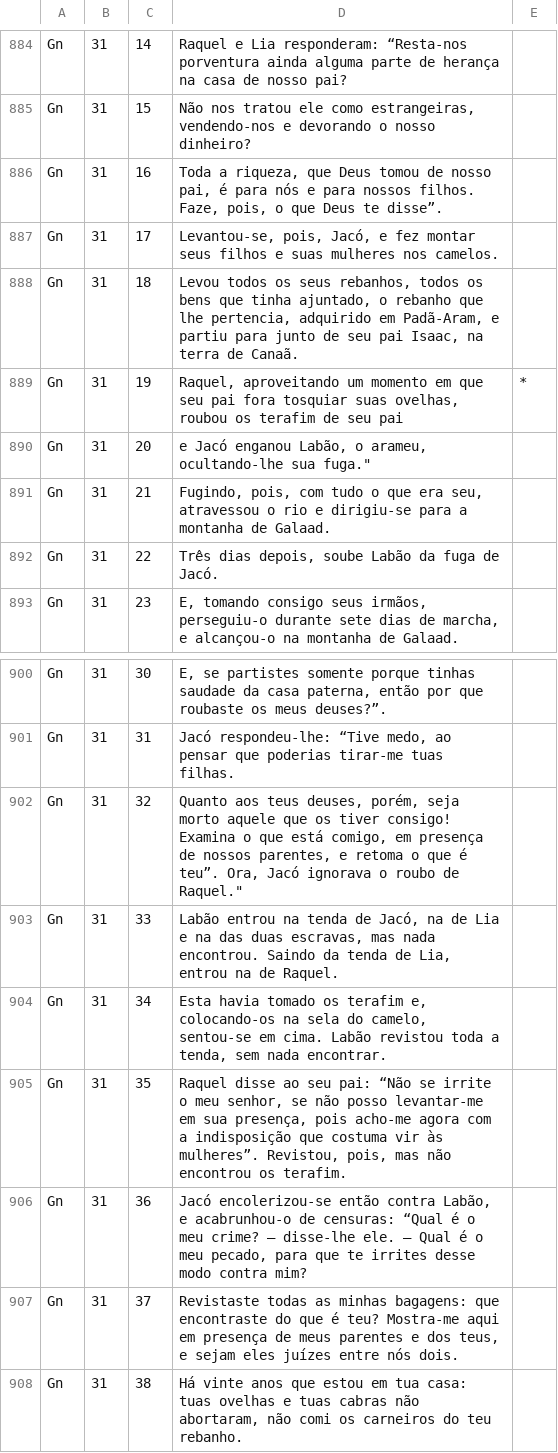
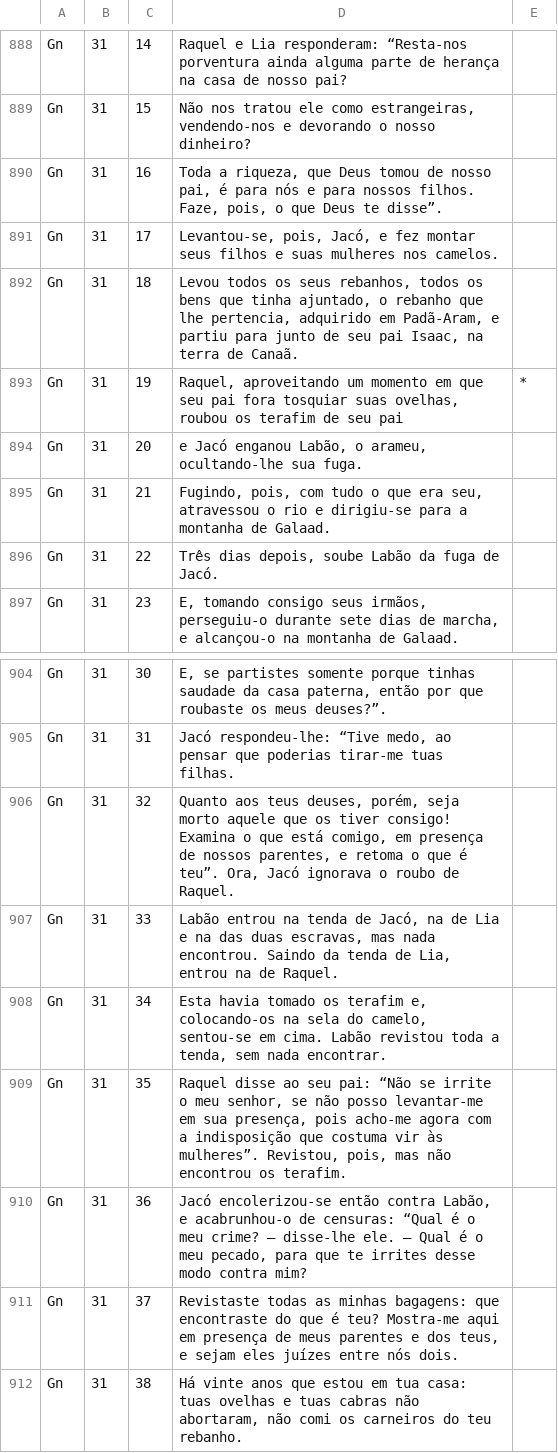
Before and after one commit to andrezaolive/Words_Holy_Scripture, a CSV file: Biblia/Antigo_Testamento/01_Genesis.csv, drawn as a sheet; only a part is shown, gaps mark what is left out; the diff covers the shown part only.

```diff
--- a/Biblia/Antigo_Testamento/01_Genesis.csv
+++ b/Biblia/Antigo_Testamento/01_Genesis.csv
@@ -893,3 +893,3 @@ Gn;31;18;Levou todos os seus rebanhos, todos os bens que tinha ajuntado, o reban
 Gn;31;19;Raquel, aproveitando um momento em que seu pai fora tosquiar suas ovelhas, roubou os terafim de seu pai;*
-Gn;31;20;e Jacó enganou Labão, o arameu, ocultando-lhe sua fuga."
+Gn;31;20;e Jacó enganou Labão, o arameu, ocultando-lhe sua fuga.
 Gn;31;21;Fugindo, pois, com tudo o que era seu, atravessou o rio e dirigiu-se para a montanha de Galaad.
@@ -905,3 +905,3 @@ Gn;31;30;E, se partistes somente porque tinhas saudade da casa paterna, então p
 Gn;31;31;Jacó respondeu-lhe: “Tive medo, ao pensar que poderias tirar-me tuas filhas.
-Gn;31;32;Quanto aos teus deuses, porém, seja morto aquele que os tiver consigo! Examina o que está comigo, em presença de nossos parentes, e retoma o que é teu”. Ora, Jacó ignorava o roubo de Raquel."
+Gn;31;32;Quanto aos teus deuses, porém, seja morto aquele que os tiver consigo! Examina o que está comigo, em presença de nossos parentes, e retoma o que é teu”. Ora, Jacó ignorava o roubo de Raquel.
 Gn;31;33;Labão entrou na tenda de Jacó, na de Lia e na das duas escravas, mas nada encontrou. Saindo da tenda de Lia, entrou na de Raquel.
```
Also changed, not shown: 4 added rows and 12 edited cells elsewhere in this file, Biblia/Antigo_Testamento/02_Exodo.csv, Biblia/Antigo_Testamento/03_Levitico.csv, 5 other files.
